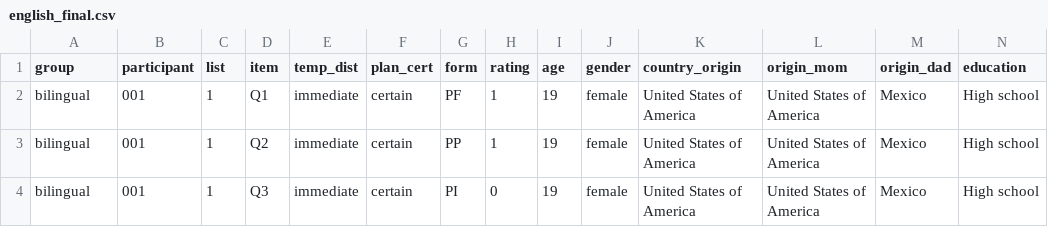
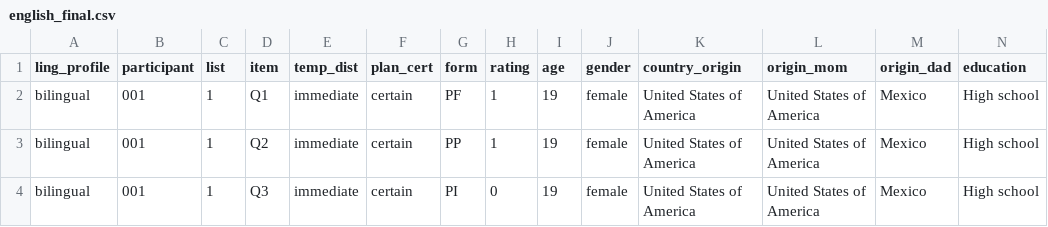
Before and after one commit to mfeliuribas/dissertation, a CSV file: study_2/final_data/english_final.csv, drawn as a sheet; only a part is shown.

Commit message:
build some sp models + rename 'group' variable

```diff
--- a/study_2/final_data/english_final.csv
+++ b/study_2/final_data/english_final.csv
@@ -1,2 +1,2 @@
-group,participant,list,item,temp_dist,plan_cert,form,rating,age,gender,country_origin,origin_mom,origin_dad,education
+ling_profile,participant,list,item,temp_dist,plan_cert,form,rating,age,gender,country_origin,origin_mom,origin_dad,education
 bilingual,001,1,Q1,immediate,certain,PF,1,19,female,United States of America,United States of America,Mexico,High school
```
Also changed, not shown: study_2/final_data/spanish_final.csv, 7 other files.
